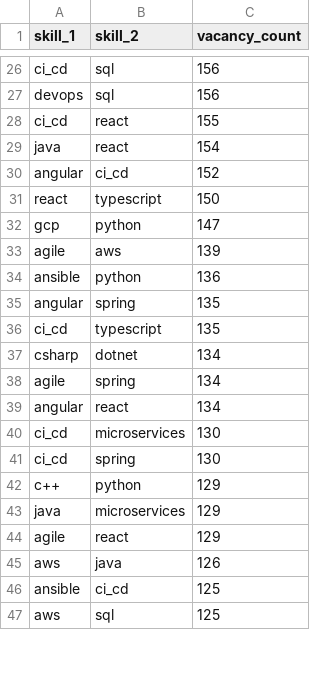
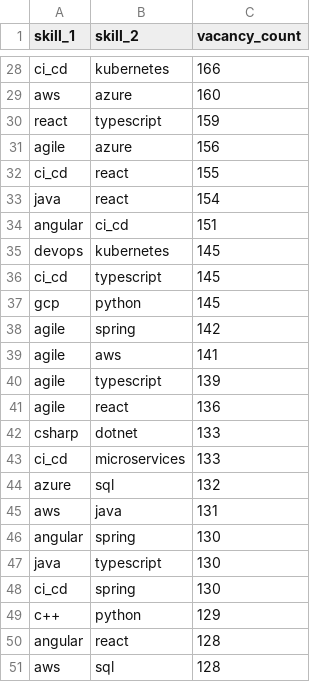
Before and after one commit to vivalabit/swiss-it-jobs-analytics, a CSV file: public_stats/csv/skill_cooccurrence_pairs.csv, drawn as a sheet; only a part is shown, gaps mark what is left out; removed rows and columns are numbered as before the commit, all else as after; the diff covers the shown part only; the diff names each change by its address in the sheet, - before the commit and + after, or states it on an @@ line.

```diff
--- a/public_stats/csv/skill_cooccurrence_pairs.csv
+++ b/public_stats/csv/skill_cooccurrence_pairs.csv
-B28 (skill_2): sql
+B28 (skill_2): kubernetes
-C28 (vacancy_count): 156
+C28 (vacancy_count): 166
-row 27: devops | sql | 156
+row 29: aws | azure | 160
+row 30: react | typescript | 159
+row 31: agile | azure | 156
-C34 (vacancy_count): 152
+C34 (vacancy_count): 151
-row 31: react | typescript | 150
+row 35: devops | kubernetes | 145
+row 36: ci_cd | typescript | 145
-C37 (vacancy_count): 147
+C37 (vacancy_count): 145
+row 38: agile | spring | 142
+row 39: agile | aws | 141
-B40 (skill_2): aws
+B40 (skill_2): typescript
-row 34: ansible | python | 136
-row 35: angular | spring | 135
-row 36: ci_cd | typescript | 135
+row 41: agile | react | 136
-C42 (vacancy_count): 134
+C42 (vacancy_count): 133
-row 38: agile | spring | 134
-row 39: angular | react | 134
-C43 (vacancy_count): 130
+C43 (vacancy_count): 133
+row 44: azure | sql | 132
+row 45: aws | java | 131
+row 46: angular | spring | 130
+row 47: java | typescript | 130
-row 43: java | microservices | 129
-row 44: agile | react | 129
-row 45: aws | java | 126
-row 46: ansible | ci_cd | 125
+row 50: angular | react | 128
-C51 (vacancy_count): 125
+C51 (vacancy_count): 128
```
Also changed, not shown: 8 added rows, 10 removed rows and 18 edited cells elsewhere in this file, public_stats/csv/distribution_city.csv, public_stats/csv/distribution_company.csv, 40 other files.
